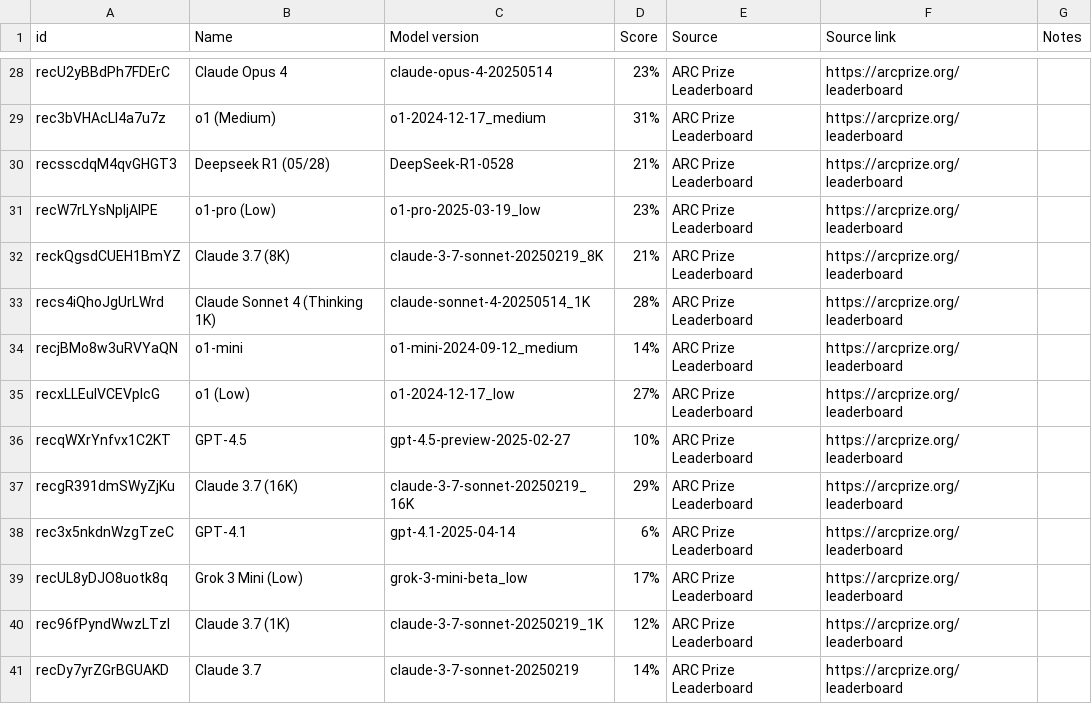
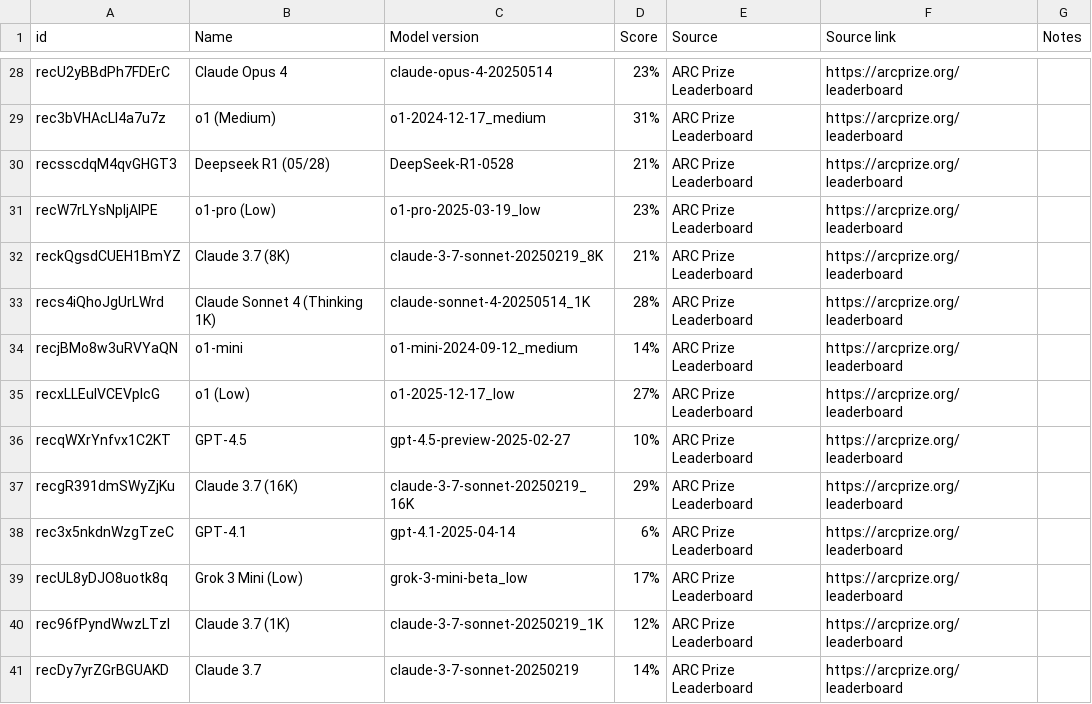
Before and after one commit to epoch-research/benchmark-stitching, a CSV file: data/external_benchmark_arc_agi.csv, drawn as a sheet; only a part is shown, gaps mark what is left out.

```diff
--- a/data/external_benchmark_arc_agi.csv
+++ b/data/external_benchmark_arc_agi.csv
@@ -34,3 +34,3 @@ recs4iQhoJgUrLWrd,Claude Sonnet 4 (Thinking 1K),claude-sonnet-4-20250514_1K,28%,
 recjBMo8w3uRVYaQN,o1-mini,o1-mini-2024-09-12_medium,14%,ARC Prize Leaderboard,https://arcprize.org/leaderboard,
-recxLLEulVCEVpIcG,o1 (Low),o1-2024-12-17_low,27%,ARC Prize Leaderboard,https://arcprize.org/leaderboard,
+recxLLEulVCEVpIcG,o1 (Low),o1-2025-12-17_low,27%,ARC Prize Leaderboard,https://arcprize.org/leaderboard,
 recqWXrYnfvx1C2KT,GPT-4.5,gpt-4.5-preview-2025-02-27,10%,ARC Prize Leaderboard,https://arcprize.org/leaderboard,
```
Also changed, not shown: data/external_benchmark_bbh.csv, data/external_benchmark_deepresearch.csv, 22 other files.
